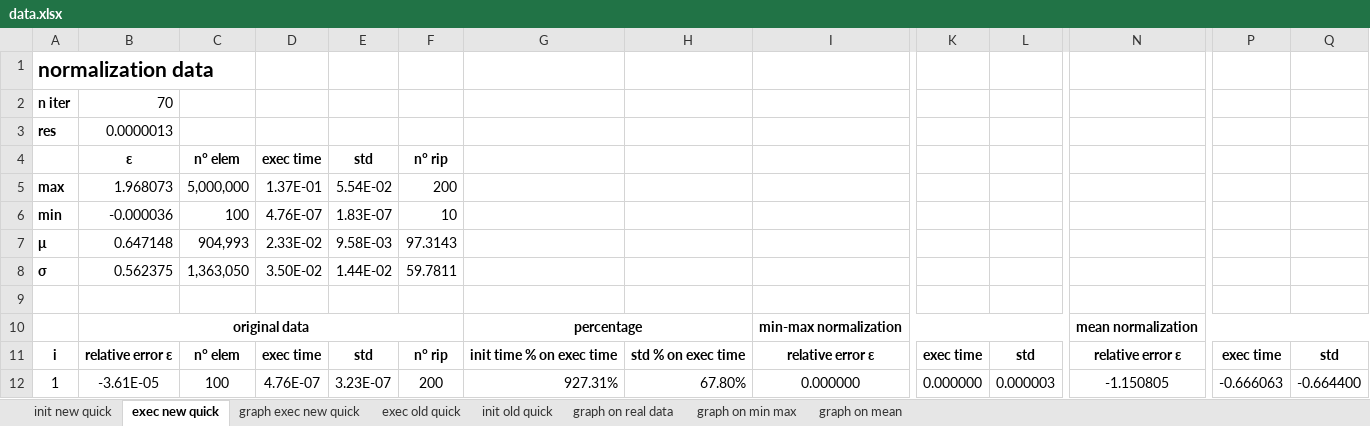
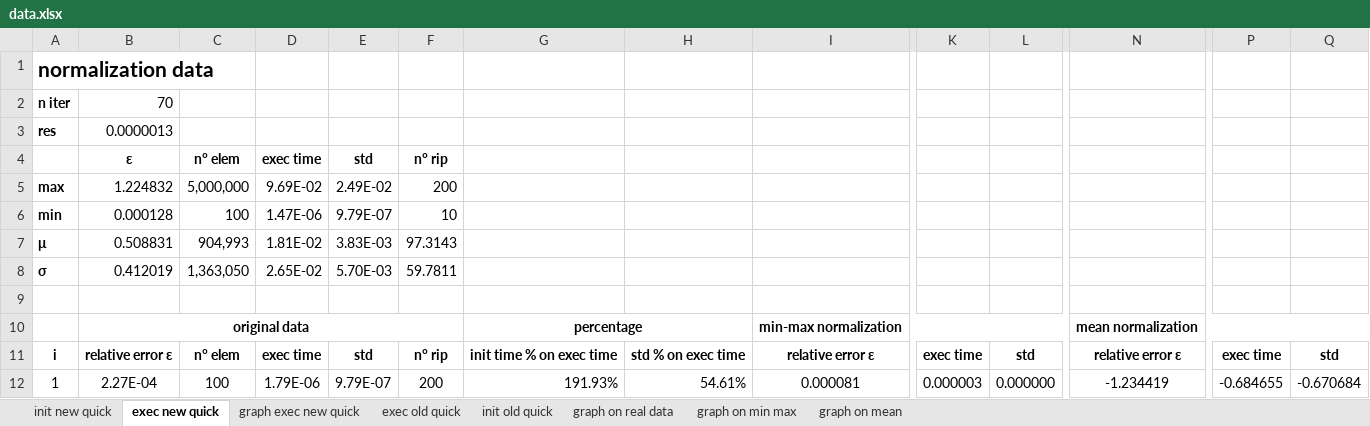
Before and after one commit to MaxBaldo99/ProjectASD_1, an Excel workbook: data.xlsx, sheet exec new quick, drawn as a sheet; only a part is shown, gaps mark what is left out; values as stored, in another font and other column widths than the file's, no borders; conditional formats not drawn; the diff covers the shown part only; the diff names each change by its address in the sheet, - before the commit and + after, or states it on an @@ line.

```diff
--- a/data.xlsx (sheet exec new quick)
+++ b/data.xlsx (sheet exec new quick)
-B5: 1.968073
+B5: 1.224832
-D5: 1.37E-01
+D5: 9.69E-02
-E5: 5.54E-02
+E5: 2.49E-02
-B6: -0.000036
+B6: 0.000128
-D6: 4.76E-07
+D6: 1.47E-06
-E6: 1.83E-07
+E6: 9.79E-07
-B7: 0.647148
+B7: 0.508831
-D7: 2.33E-02
+D7: 1.81E-02
-E7: 9.58E-03
+E7: 3.83E-03
-B8: 0.562375
+B8: 0.412019
-D8: 3.50E-02
+D8: 2.65E-02
-E8: 1.44E-02
+E8: 5.70E-03
-B12: -3.61E-05
+B12: 2.27E-04
-D12: 4.76E-07
+D12: 1.79E-06
-E12: 3.23E-07
+E12: 9.79E-07
-G12: 927.31%
+G12: 191.93%
-H12: 67.80%
+H12: 54.61%
-I12: 0.000000
+I12: 0.000081
-K12: 0.000000
+K12: 0.000003
-L12: 0.000003
+L12: 0.000000
-N12: -1.150805
+N12: -1.234419
-P12: -0.666063
+P12: -0.684655
-Q12: -0.664400
+Q12: -0.670684
```
Also changed, not shown: 756 edited cells elsewhere in this sheet, sheet init new quick, charts or pictures, 3 other files.
